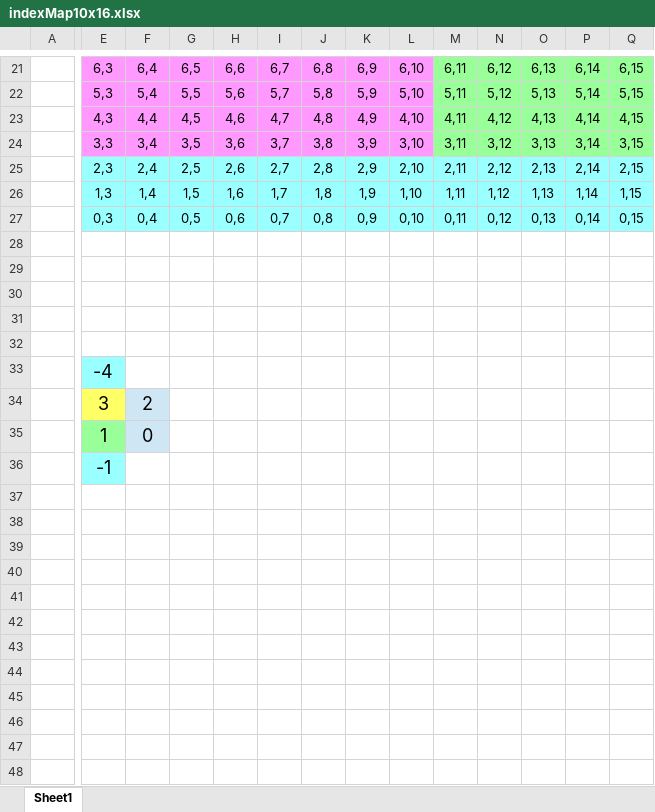
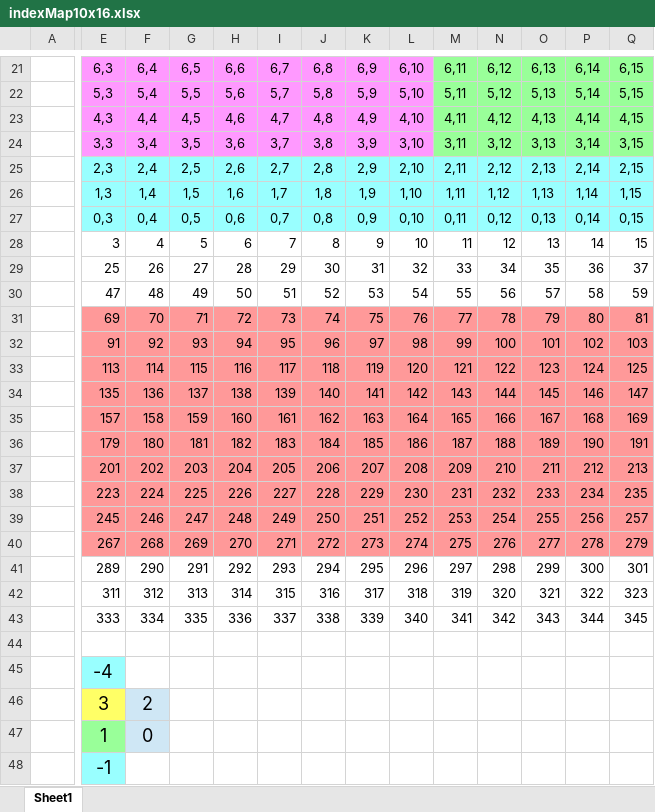
Before and after one commit to rmasti/FEM, an Excel workbook: indexMap10x16.xlsx, sheet Sheet1, drawn as a sheet; only a part is shown, gaps mark what is left out; values as stored, in another font and other column widths than the file's, no borders; rows hold the shown columns only; the diff covers the shown part only; the diff names each change by its address in the sheet, - before the commit and + after, or states it on an @@ line.

```diff
--- a/indexMap10x16.xlsx (sheet Sheet1)
+++ b/indexMap10x16.xlsx (sheet Sheet1)
-row 28: (empty)
+row 28:  | 3 | 4 | 5 | 6 | 7 | 8 | 9 | 10 | 11 | 12 | 13 | 14 | 15
-row 29: (empty)
+row 29:  | 25 | 26 | 27 | 28 | 29 | 30 | 31 | 32 | 33 | 34 | 35 | 36 | 37
-row 30: (empty)
+row 30:  | 47 | 48 | 49 | 50 | 51 | 52 | 53 | 54 | 55 | 56 | 57 | 58 | 59
-row 31: (empty)
+row 31:  | 69 | 70 | 71 | 72 | 73 | 74 | 75 | 76 | 77 | 78 | 79 | 80 | 81
-E31:Q31 fill: none
+E31:Q31 fill: #FF9999
+row 32:  | 91 | 92 | 93 | 94 | 95 | 96 | 97 | 98 | 99 | 100 | 101 | 102 | 103
+row 33:  | 113 | 114 | 115 | 116 | 117 | 118 | 119 | 120 | 121 | 122 | 123 | 124 | 125
+row 34:  | 135 | 136 | 137 | 138 | 139 | 140 | 141 | 142 | 143 | 144 | 145 | 146 | 147
+row 35:  | 157 | 158 | 159 | 160 | 161 | 162 | 163 | 164 | 165 | 166 | 167 | 168 | 169
+row 36:  | 179 | 180 | 181 | 182 | 183 | 184 | 185 | 186 | 187 | 188 | 189 | 190 | 191
+row 37:  | 201 | 202 | 203 | 204 | 205 | 206 | 207 | 208 | 209 | 210 | 211 | 212 | 213
+row 38:  | 223 | 224 | 225 | 226 | 227 | 228 | 229 | 230 | 231 | 232 | 233 | 234 | 235
+row 39:  | 245 | 246 | 247 | 248 | 249 | 250 | 251 | 252 | 253 | 254 | 255 | 256 | 257
+row 40:  | 267 | 268 | 269 | 270 | 271 | 272 | 273 | 274 | 275 | 276 | 277 | 278 | 279
+row 41:  | 289 | 290 | 291 | 292 | 293 | 294 | 295 | 296 | 297 | 298 | 299 | 300 | 301
+row 42:  | 311 | 312 | 313 | 314 | 315 | 316 | 317 | 318 | 319 | 320 | 321 | 322 | 323
+row 43:  | 333 | 334 | 335 | 336 | 337 | 338 | 339 | 340 | 341 | 342 | 343 | 344 | 345
```
Also changed, not shown: cell formats elsewhere in this sheet, 22 other files.
